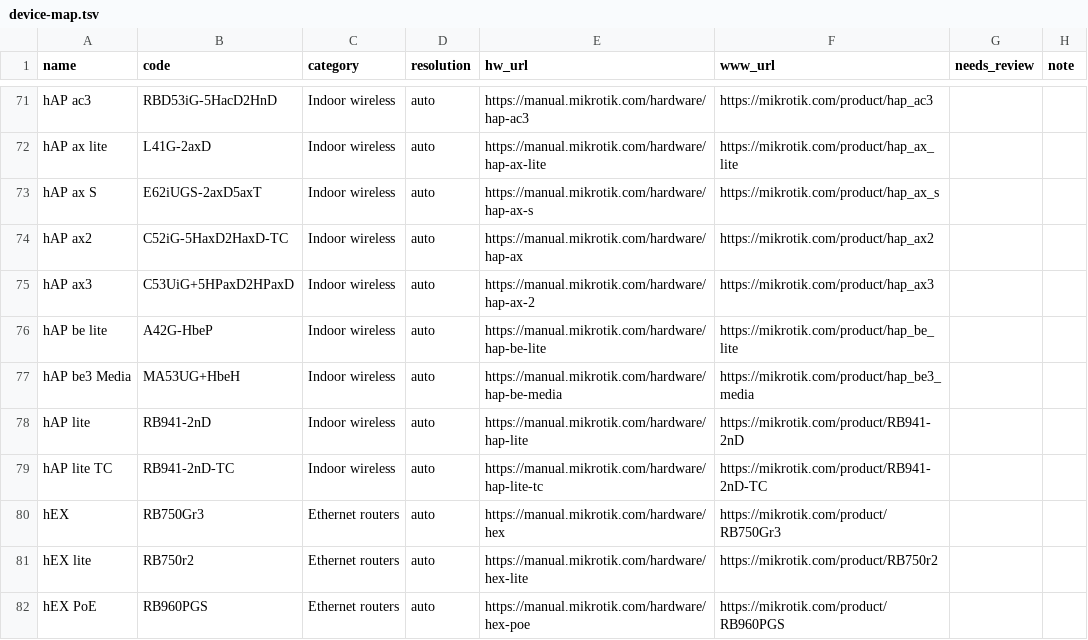
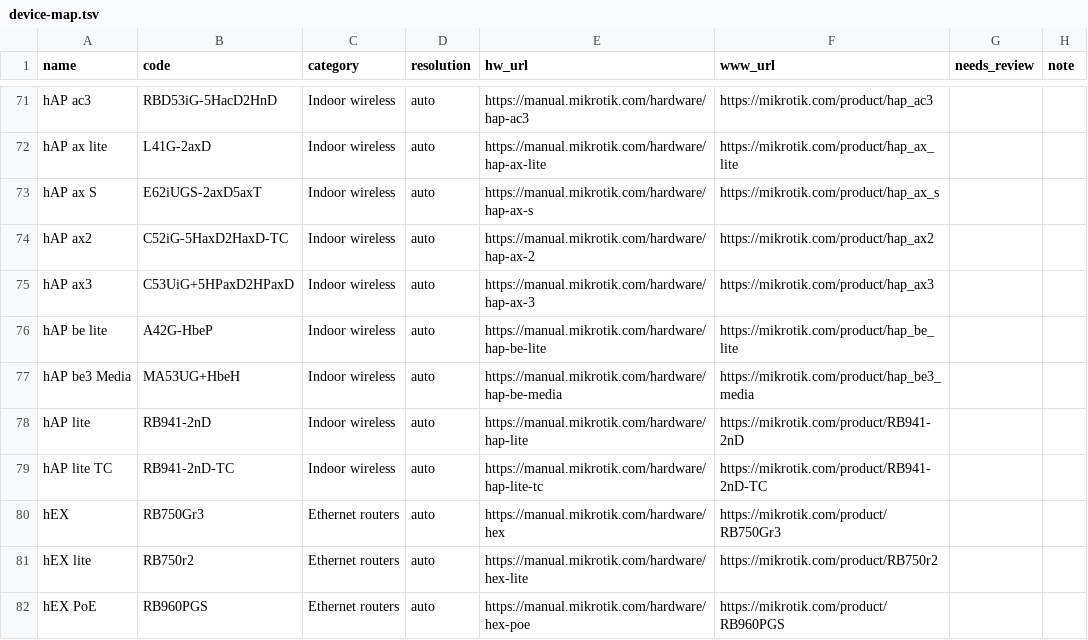
Before and after one commit to tikoci/rosetta, a TSV file: device-map.tsv, drawn as a sheet; only a part is shown, gaps mark what is left out.

Commit message:
Refresh video/product/hardware corpora for 0.11.1 (#123)

```diff
--- a/device-map.tsv
+++ b/device-map.tsv
@@ -73,4 +73,4 @@ hAP ax lite	L41G-2axD	Indoor wireless	auto	https://manual.mikrotik.com/hardware/
 hAP ax S	E62iUGS-2axD5axT	Indoor wireless	auto	https://manual.mikrotik.com/hardware/hap-ax-s	https://mikrotik.com/product/hap_ax_s		
-hAP ax2	C52iG-5HaxD2HaxD-TC	Indoor wireless	auto	https://manual.mikrotik.com/hardware/hap-ax	https://mikrotik.com/product/hap_ax2		
-hAP ax3	C53UiG+5HPaxD2HPaxD	Indoor wireless	auto	https://manual.mikrotik.com/hardware/hap-ax-2	https://mikrotik.com/product/hap_ax3		
+hAP ax2	C52iG-5HaxD2HaxD-TC	Indoor wireless	auto	https://manual.mikrotik.com/hardware/hap-ax-2	https://mikrotik.com/product/hap_ax2		
+hAP ax3	C53UiG+5HPaxD2HPaxD	Indoor wireless	auto	https://manual.mikrotik.com/hardware/hap-ax-3	https://mikrotik.com/product/hap_ax3		
 hAP be lite	A42G-HbeP	Indoor wireless	auto	https://manual.mikrotik.com/hardware/hap-be-lite	https://mikrotik.com/product/hap_be_lite		
```
Also changed, not shown: 18 other files.
